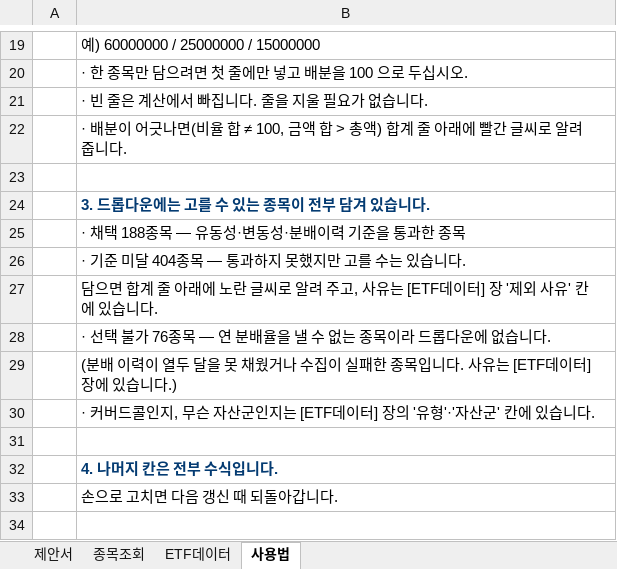
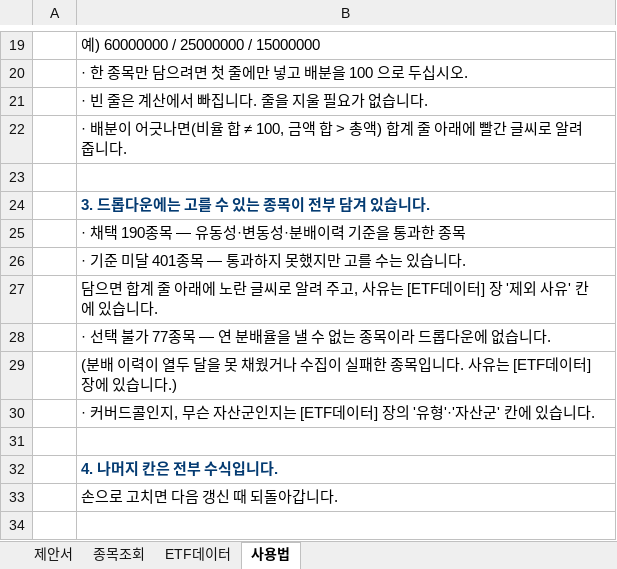
Before and after one commit to hanaroline/work_1, an Excel workbook: 고객제안서_월배당ETF.xlsx, sheet 사용법, drawn as a sheet; only a part is shown, gaps mark what is left out; values as stored, in another font and other column widths than the file's, no borders; the diff names each change by its address in the sheet, - before the commit and + after, or states it on an @@ line.

```diff
--- a/고객제안서_월배당ETF.xlsx (sheet 사용법)
+++ b/고객제안서_월배당ETF.xlsx (sheet 사용법)
-B25: · 채택 188종목 — 유동성·변동성·분배이력 기준을 통과한 종목
+B25: · 채택 190종목 — 유동성·변동성·분배이력 기준을 통과한 종목
-B26: · 기준 미달 404종목 — 통과하지 못했지만 고를 수는 있습니다.
+B26: · 기준 미달 401종목 — 통과하지 못했지만 고를 수는 있습니다.
-B28: · 선택 불가 76종목 — 연 분배율을 낼 수 없는 종목이라 드롭다운에 없습니다.
+B28: · 선택 불가 77종목 — 연 분배율을 낼 수 없는 종목이라 드롭다운에 없습니다.
```
Also changed, not shown: sheet ETF데이터, sheet 종목조회, sheet 제안서, hidden cells, 3 other files.
